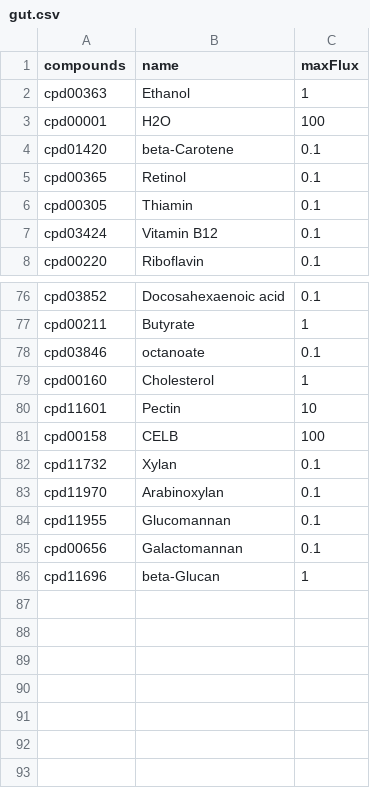
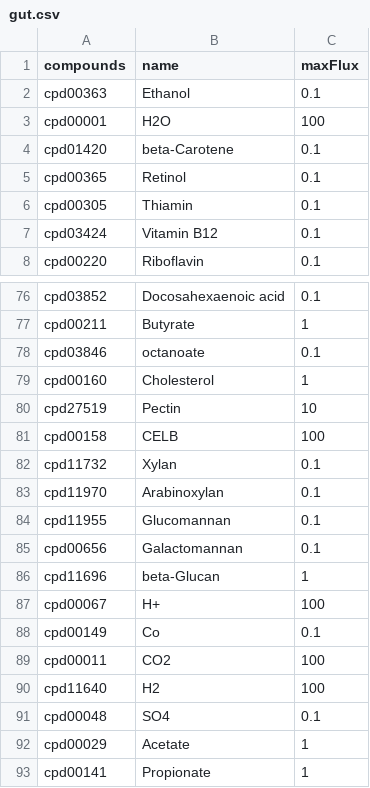
Before and after one commit to jotech/gapseq, a CSV file: dat/media/gut.csv, drawn as a sheet; only a part is shown, gaps mark what is left out.

Commit message:
added unit test scripts
- check if model meet expected phenotypic data (in terms of reaction fluxes)
- expected behavior is defined in: model_flux.tbl

```diff
--- a/dat/media/gut.csv
+++ b/dat/media/gut.csv
@@ -1,3 +1,3 @@
 compounds,name,maxFlux
-cpd00363,Ethanol,1
+cpd00363,Ethanol,0.1
 cpd00001,H2O,100
@@ -79,3 +79,3 @@ cpd03846,octanoate,0.1
 cpd00160,Cholesterol,1
-cpd11601,Pectin,10
+cpd27519,Pectin,10
 cpd00158,CELB,100
@@ -86 +86,8 @@ cpd00656,Galactomannan,0.1
 cpd11696,beta-Glucan,1
+cpd00067,H+,100
+cpd00149,Co,0.1
+cpd00011,CO2,100
+cpd11640,H2,100
+cpd00048,SO4,0.1
+cpd00029,Acetate,1
+cpd00141,Propionate,1
```
Also changed, not shown: 3 other files.
